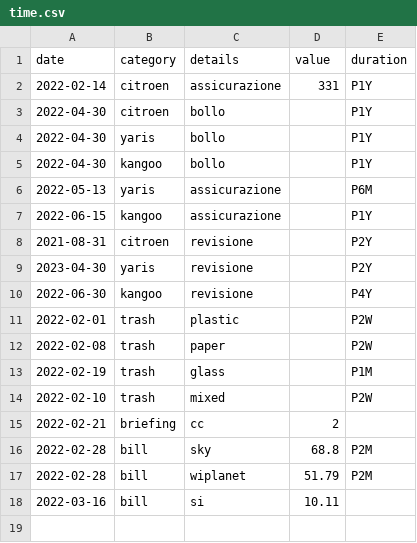
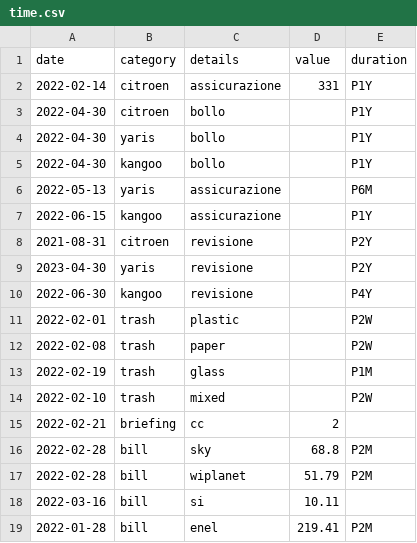
Before and after one commit to trasparente/time, a CSV file: _data/time.csv, drawn as a sheet.

Commit message:
Edit document

```diff
--- a/_data/time.csv
+++ b/_data/time.csv
@@ -18 +18,2 @@ date,category,details,value,duration
 2022-03-16,bill,si,10.11,
+2022-01-28,bill,enel,219.41,P2M
```
